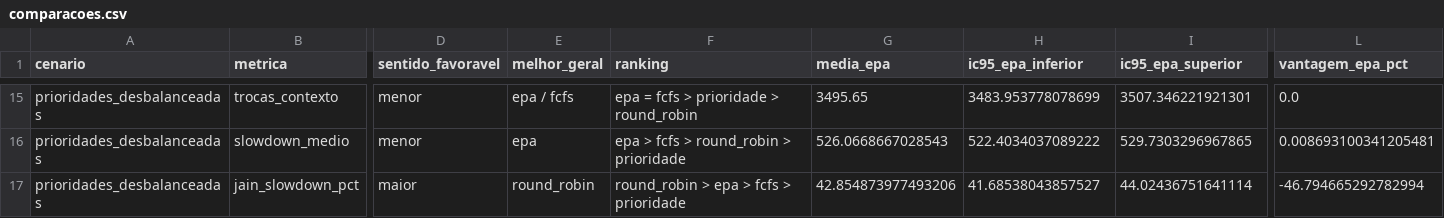
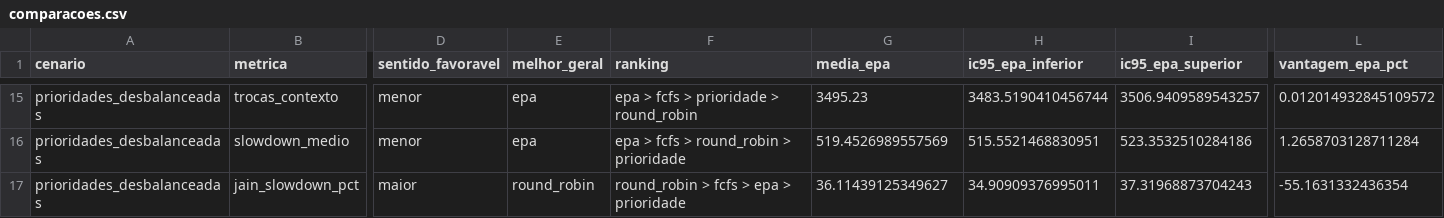
Before and after one commit to mathsNS/simulador-escalonamento-so, a CSV file: resultados/comparacoes.csv, drawn as a sheet; only a part is shown, gaps mark what is left out; the diff covers the shown part only; the diff names each change by its address in the sheet, - before the commit and + after, or states it on an @@ line.

```diff
--- a/resultados/comparacoes.csv
+++ b/resultados/comparacoes.csv
-E15 (melhor_geral): epa / fcfs
+E15 (melhor_geral): epa
-F15 (ranking): epa = fcfs > prioridade > round_robin
+F15 (ranking): epa > fcfs > prioridade > round_robin
-G15 (media_epa): 3495.65
+G15 (media_epa): 3495.23
-H15 (ic95_epa_inferior): 3483.953778078699
+H15 (ic95_epa_inferior): 3483.5190410456744
-I15 (ic95_epa_superior): 3507.346221921301
+I15 (ic95_epa_superior): 3506.9409589543257
-L15 (vantagem_epa_pct): 0.0
+L15 (vantagem_epa_pct): 0.012014932845109572
-G16 (media_epa): 526.0668667028543
+G16 (media_epa): 519.4526989557569
-H16 (ic95_epa_inferior): 522.4034037089222
+H16 (ic95_epa_inferior): 515.5521468830951
-I16 (ic95_epa_superior): 529.7303296967865
+I16 (ic95_epa_superior): 523.3532510284186
-L16 (vantagem_epa_pct): 0.008693100341205481
+L16 (vantagem_epa_pct): 1.2658703128711284
-F17 (ranking): round_robin > epa > fcfs > prioridade
+F17 (ranking): round_robin > fcfs > epa > prioridade
-G17 (media_epa): 42.854873977493206
+G17 (media_epa): 36.11439125349627
-H17 (ic95_epa_inferior): 41.68538043857527
+H17 (ic95_epa_inferior): 34.90909376995011
-I17 (ic95_epa_superior): 44.02436751641114
+I17 (ic95_epa_superior): 37.31968873704243
-L17 (vantagem_epa_pct): -46.794665292782994
+L17 (vantagem_epa_pct): -55.1631332436354
```
Also changed, not shown: 62 edited cells elsewhere in this file, resultados/resumo_ic95.csv, 6 other files.
